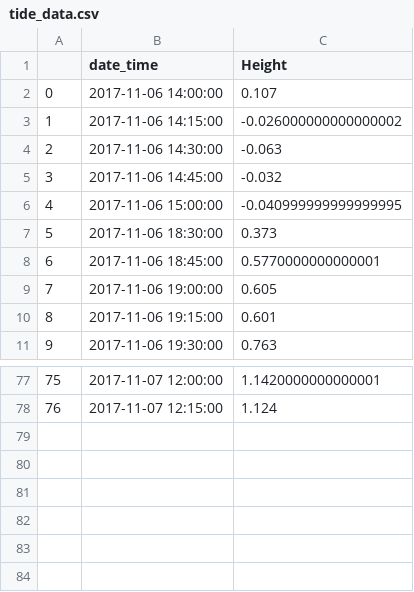
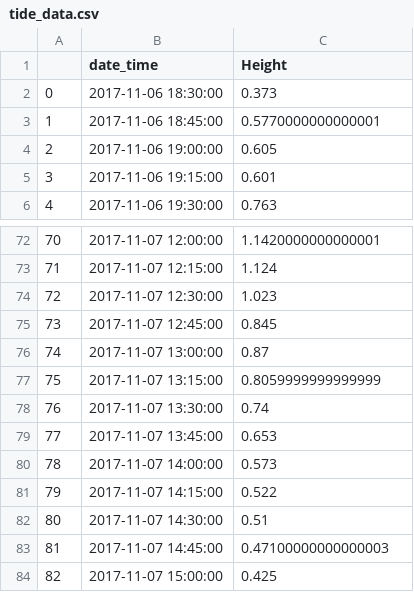
Before and after one commit to adamsimms/logberry, a CSV file: scripts/tide_data.csv, drawn as a sheet; only a part is shown, gaps mark what is left out; removed rows and columns are numbered as before the commit, all else as after; the diff names each change by its address in the sheet, - before the commit and + after, or states it on an @@ line.

```diff
--- a/scripts/tide_data.csv
+++ b/scripts/tide_data.csv
-row 2: 0 | 2017-11-06 14:00:00 | 0.107
-row 3: 1 | 2017-11-06 14:15:00 | -0.026000000000000002
-row 4: 2 | 2017-11-06 14:30:00 | -0.063
-row 5: 3 | 2017-11-06 14:45:00 | -0.032
-row 6: 4 | 2017-11-06 15:00:00 | -0.040999999999999995
@@ column A renumbered between rows 2 and 73 @@
+row 74: 72 | 2017-11-07 12:30:00 | 1.023
+row 75: 73 | 2017-11-07 12:45:00 | 0.845
+row 76: 74 | 2017-11-07 13:00:00 | 0.87
+row 77: 75 | 2017-11-07 13:15:00 | 0.8059999999999999
+row 78: 76 | 2017-11-07 13:30:00 | 0.74
+row 79: 77 | 2017-11-07 13:45:00 | 0.653
+row 80: 78 | 2017-11-07 14:00:00 | 0.573
+row 81: 79 | 2017-11-07 14:15:00 | 0.522
+row 82: 80 | 2017-11-07 14:30:00 | 0.51
+row 83: 81 | 2017-11-07 14:45:00 | 0.47100000000000003
+row 84: 82 | 2017-11-07 15:00:00 | 0.425
```
Also changed, not shown: 2 other files.
